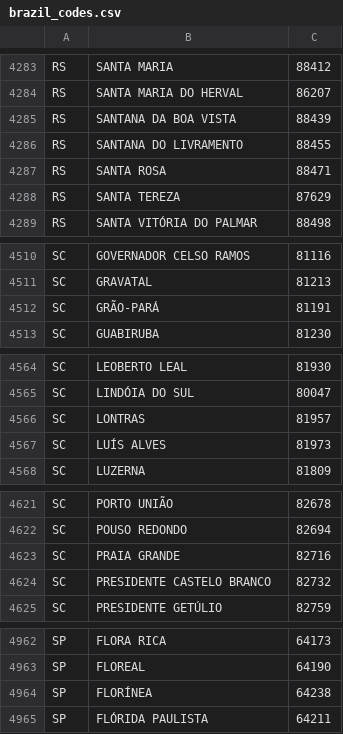
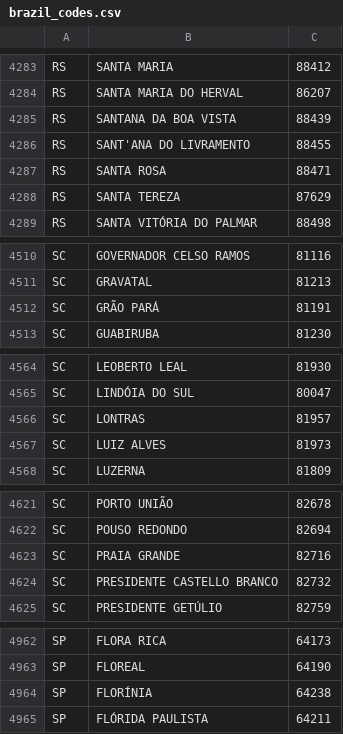
Before and after one commit to geary/election-maps.br2012, a CSV file: shapes/csv/brazil_codes.csv, drawn as a sheet; only a part is shown, gaps mark what is left out.

```diff
--- a/shapes/csv/brazil_codes.csv
+++ b/shapes/csv/brazil_codes.csv
@@ -4285,3 +4285,3 @@ RS,SANTA MARIA DO HERVAL,86207
 RS,SANTANA DA BOA VISTA,88439
-RS,SANTANA DO LIVRAMENTO,88455
+RS,SANT'ANA DO LIVRAMENTO,88455
 RS,SANTA ROSA,88471
@@ -4511,3 +4511,3 @@ SC,GOVERNADOR CELSO RAMOS,81116
 SC,GRAVATAL,81213
-SC,GRÃO-PARÁ,81191
+SC,GRÃO PARÁ,81191
 SC,GUABIRUBA,81230
@@ -4566,3 +4566,3 @@ SC,LINDÓIA DO SUL,80047
 SC,LONTRAS,81957
-SC,LUÍS ALVES,81973
+SC,LUIZ ALVES,81973
 SC,LUZERNA,81809
@@ -4623,3 +4623,3 @@ SC,POUSO REDONDO,82694
 SC,PRAIA GRANDE,82716
-SC,PRESIDENTE CASTELO BRANCO,82732
+SC,PRESIDENTE CASTELLO BRANCO,82732
 SC,PRESIDENTE GETÚLIO,82759
@@ -4963,3 +4963,3 @@ SP,FLORA RICA,64173
 SP,FLOREAL,64190
-SP,FLORÍNEA,64238
+SP,FLORÍNIA,64238
 SP,FLÓRIDA PAULISTA,64211
```
Also changed, not shown: 14 other files.
